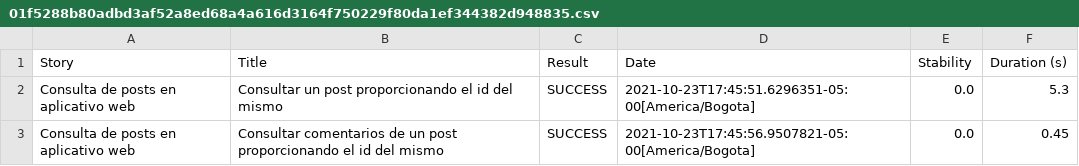
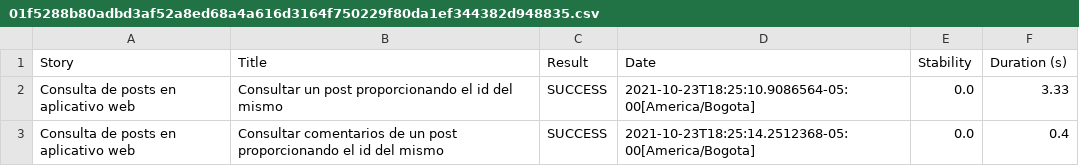
Before and after one commit to ajcoque/automation-restapi, a CSV file: target/site/serenity/01f5288b80adbd3af52a8ed68a4a616d3164f750229f80da1ef344382d948835.csv, drawn as a sheet.

```diff
--- a/target/site/serenity/01f5288b80adbd3af52a8ed68a4a616d3164f750229f80da1ef344382d948835.csv
+++ b/target/site/serenity/01f5288b80adbd3af52a8ed68a4a616d3164f750229f80da1ef344382d948835.csv
@@ -1,3 +1,3 @@
 "Story","Title","Result","Date","Stability","Duration (s)"
-"Consulta de posts en aplicativo web","Consultar un post proporcionando el id del mismo","SUCCESS","2021-10-23T17:45:51.6296351-05:00[America/Bogota]","0.0","5.3"
-"Consulta de posts en aplicativo web","Consultar comentarios de un post proporcionando el id del mismo","SUCCESS","2021-10-23T17:45:56.9507821-05:00[America/Bogota]","0.0","0.45"
+"Consulta de posts en aplicativo web","Consultar un post proporcionando el id del mismo","SUCCESS","2021-10-23T18:25:10.9086564-05:00[America/Bogota]","0.0","3.33"
+"Consulta de posts en aplicativo web","Consultar comentarios de un post proporcionando el id del mismo","SUCCESS","2021-10-23T18:25:14.2512368-05:00[America/Bogota]","0.0","0.4"
```
Also changed, not shown: target/site/serenity/292446f6c2bb650f7f7d97d9390b6536506458dbbaa90f12fd44045893f69f6a.csv, target/site/serenity/76502b6da2c4afa727ebc3c5ae25ce37a5135fddec7d46008d4f2a98cfb35604.csv, 42 other files.
